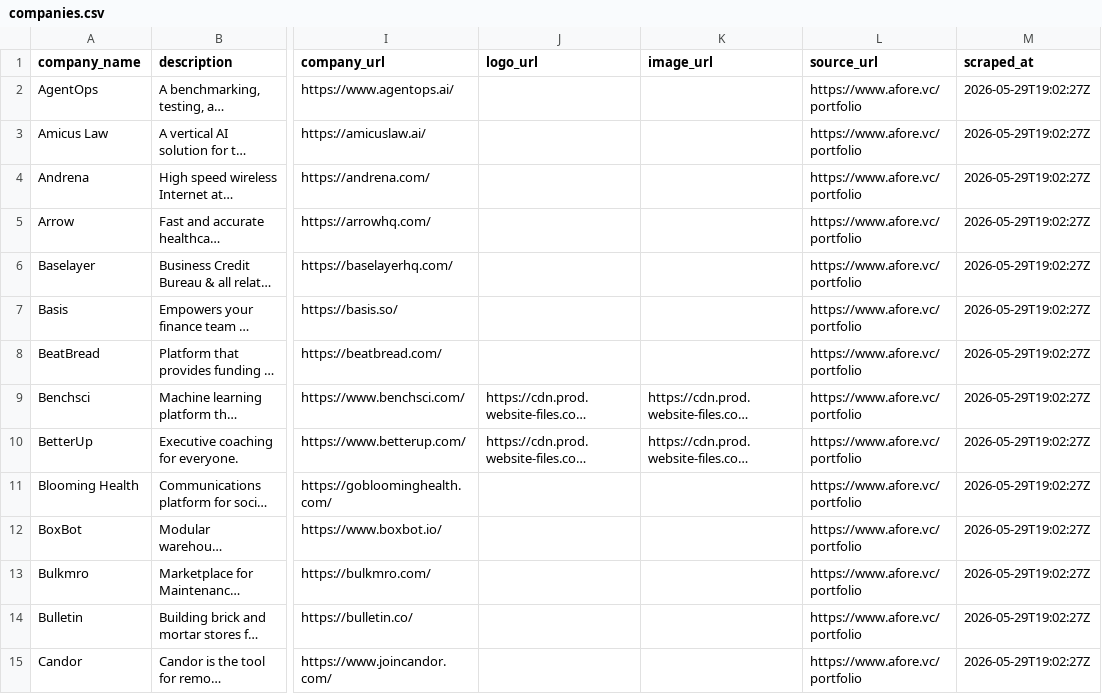
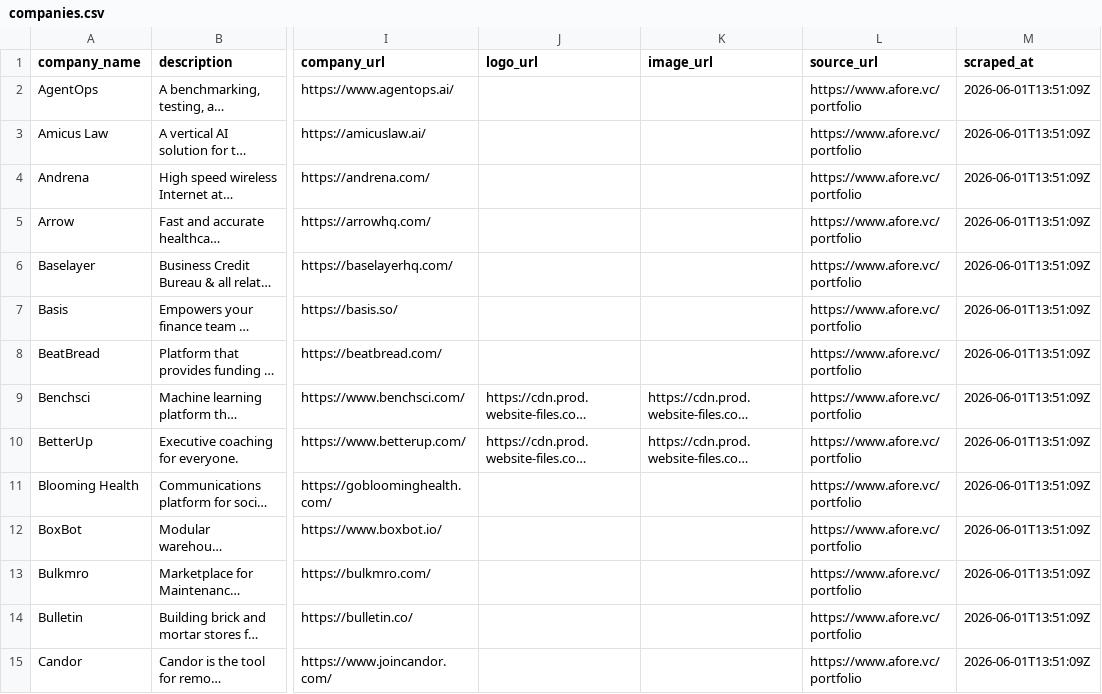
Before and after one commit to Supermech24/VC-Comps-Portco-Scraper, a CSV file: data/afore/companies.csv, drawn as a sheet; only a part is shown, gaps mark what is left out; long unchanged cells end in …; the diff covers the shown part only; the diff names each change by its address in the sheet, - before the commit and + after, or states it on an @@ line.

```diff
--- a/data/afore/companies.csv
+++ b/data/afore/companies.csv
-M2:M15 (scraped_at): 2026-05-29T19:02:27Z
+M2:M15 (scraped_at): 2026-06-01T13:51:09Z
```
Also changed, not shown: 86 edited cells elsewhere in this file, data/a16z/companies.csv, data/accel/companies.csv, 11 other files.
